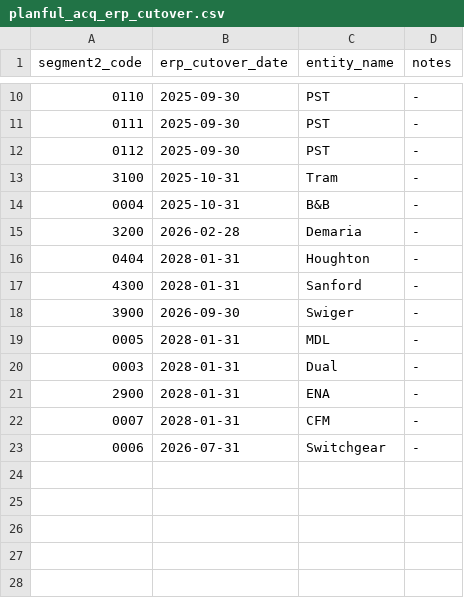
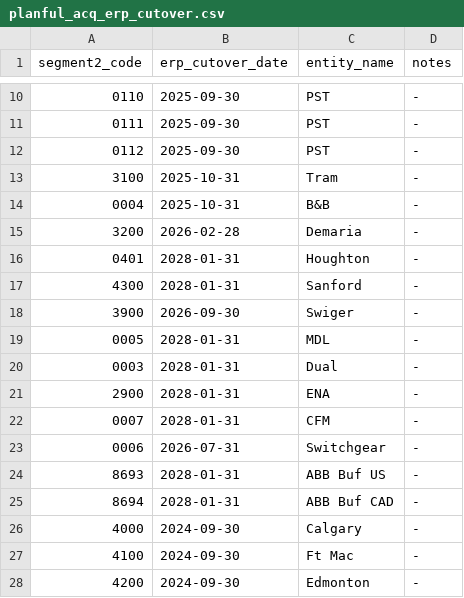
Before and after one commit to cvanhoutenipsus/ips_bi, a CSV file: seeds/planful_acq_erp_cutover.csv, drawn as a sheet; only a part is shown, gaps mark what is left out.

Commit message:
Updated acq cutover list

```diff
--- a/seeds/planful_acq_erp_cutover.csv
+++ b/seeds/planful_acq_erp_cutover.csv
@@ -15,3 +15,3 @@ segment2_code,erp_cutover_date,entity_name,notes
 3200,2026-02-28,Demaria,-
-0404,2028-01-31,Houghton,-
+0401,2028-01-31,Houghton,-
 4300,2028-01-31,Sanford,-
@@ -23 +23,6 @@ segment2_code,erp_cutover_date,entity_name,notes
 0006,2026-07-31,Switchgear,-
+8693,2028-01-31,ABB Buf US,-
+8694,2028-01-31,ABB Buf CAD,-
+4000,2024-09-30,Calgary,-
+4100,2024-09-30,Ft Mac,-
+4200,2024-09-30,Edmonton,-
```
